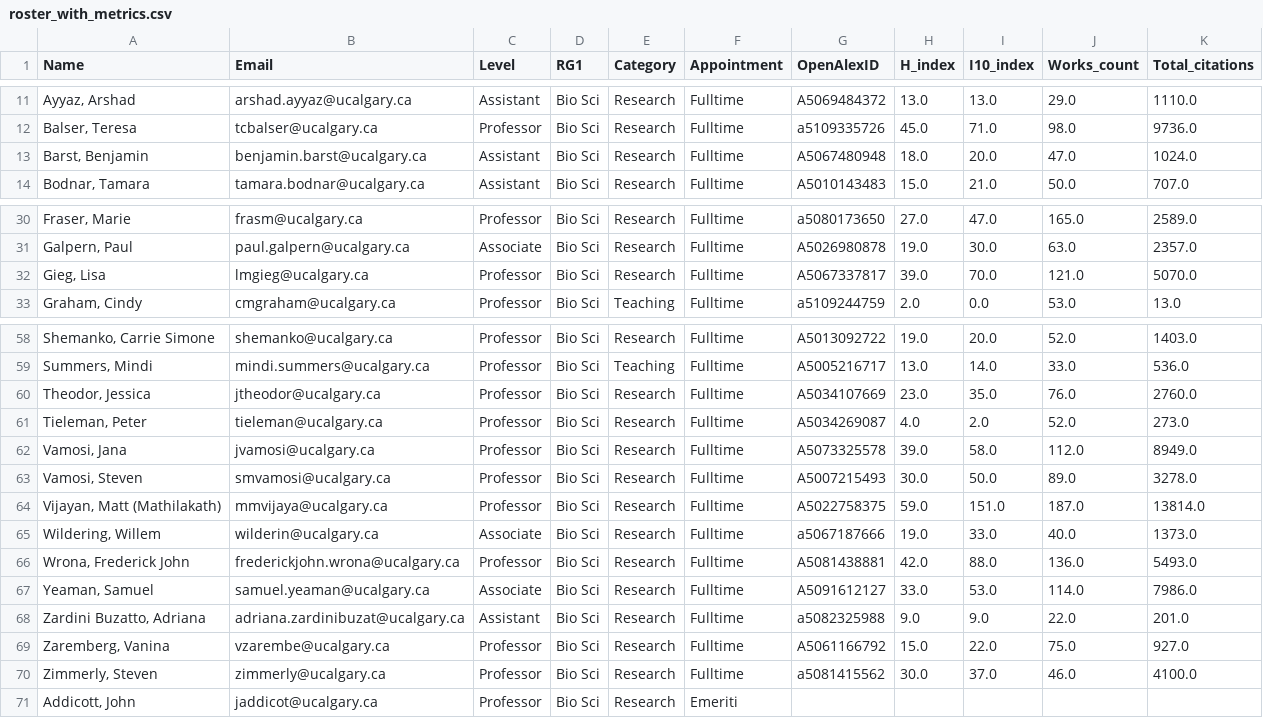
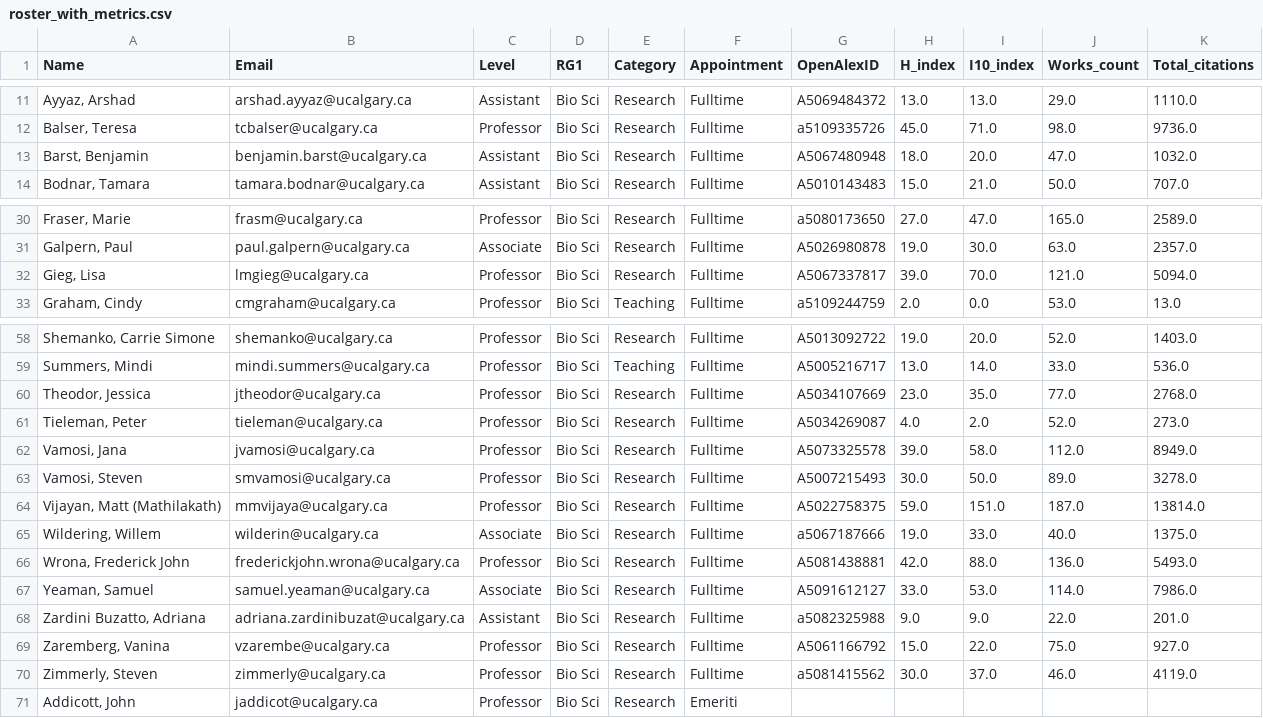
Before and after one commit to ResonanceResearch/UC_BioSci_Dashboard, a CSV file: data/roster_with_metrics.csv, drawn as a sheet; only a part is shown, gaps mark what is left out.

```diff
--- a/data/roster_with_metrics.csv
+++ b/data/roster_with_metrics.csv
@@ -12,3 +12,3 @@ Name,Email,Level,RG1,Category,Appointment,OpenAlexID,H_index,I10_index,Works_cou
 "Balser, Teresa",tcbalser@ucalgary.ca,Professor,Bio Sci,Research,Fulltime,a5109335726,45.0,71.0,98.0,9736.0
-"Barst, Benjamin",benjamin.barst@ucalgary.ca,Assistant,Bio Sci,Research,Fulltime,A5067480948,18.0,20.0,47.0,1024.0
+"Barst, Benjamin",benjamin.barst@ucalgary.ca,Assistant,Bio Sci,Research,Fulltime,A5067480948,18.0,20.0,47.0,1032.0
 "Bodnar, Tamara",tamara.bodnar@ucalgary.ca,Assistant,Bio Sci,Research,Fulltime,A5010143483,15.0,21.0,50.0,707.0
@@ -31,3 +31,3 @@ Name,Email,Level,RG1,Category,Appointment,OpenAlexID,H_index,I10_index,Works_cou
 "Galpern, Paul",paul.galpern@ucalgary.ca,Associate,Bio Sci,Research,Fulltime,A5026980878,19.0,30.0,63.0,2357.0
-"Gieg, Lisa",lmgieg@ucalgary.ca,Professor,Bio Sci,Research,Fulltime,A5067337817,39.0,70.0,121.0,5070.0
+"Gieg, Lisa",lmgieg@ucalgary.ca,Professor,Bio Sci,Research,Fulltime,A5067337817,39.0,70.0,121.0,5094.0
 "Graham, Cindy",cmgraham@ucalgary.ca,Professor,Bio Sci,Teaching,Fulltime,a5109244759,2.0,0.0,53.0,13.0
@@ -59,3 +59,3 @@ Name,Email,Level,RG1,Category,Appointment,OpenAlexID,H_index,I10_index,Works_cou
 "Summers, Mindi",mindi.summers@ucalgary.ca,Professor,Bio Sci,Teaching,Fulltime,A5005216717,13.0,14.0,33.0,536.0
-"Theodor, Jessica",jtheodor@ucalgary.ca,Professor,Bio Sci,Research,Fulltime,A5034107669,23.0,35.0,76.0,2760.0
+"Theodor, Jessica",jtheodor@ucalgary.ca,Professor,Bio Sci,Research,Fulltime,A5034107669,23.0,35.0,77.0,2768.0
 "Tieleman, Peter",tieleman@ucalgary.ca,Professor,Bio Sci,Research,Fulltime,A5034269087,4.0,2.0,52.0,273.0
@@ -64,3 +64,3 @@ Name,Email,Level,RG1,Category,Appointment,OpenAlexID,H_index,I10_index,Works_cou
 "Vijayan, Matt (Mathilakath)",mmvijaya@ucalgary.ca,Professor,Bio Sci,Research,Fulltime,A5022758375,59.0,151.0,187.0,13814.0
-"Wildering, Willem",wilderin@ucalgary.ca,Associate,Bio Sci,Research,Fulltime,a5067187666,19.0,33.0,40.0,1373.0
+"Wildering, Willem",wilderin@ucalgary.ca,Associate,Bio Sci,Research,Fulltime,a5067187666,19.0,33.0,40.0,1375.0
 "Wrona, Frederick John",frederickjohn.wrona@ucalgary.ca,Professor,Bio Sci,Research,Fulltime,A5081438881,42.0,88.0,136.0,5493.0
@@ -69,3 +69,3 @@ Name,Email,Level,RG1,Category,Appointment,OpenAlexID,H_index,I10_index,Works_cou
 "Zaremberg, Vanina",vzarembe@ucalgary.ca,Professor,Bio Sci,Research,Fulltime,A5061166792,15.0,22.0,75.0,927.0
-"Zimmerly, Steven",zimmerly@ucalgary.ca,Professor,Bio Sci,Research,Fulltime,a5081415562,30.0,37.0,46.0,4100.0
+"Zimmerly, Steven",zimmerly@ucalgary.ca,Professor,Bio Sci,Research,Fulltime,a5081415562,30.0,37.0,46.0,4119.0
 "Addicott, John",jaddicot@ucalgary.ca,Professor,Bio Sci,Research,Emeriti,,,,,
```
Also changed, not shown: 5 other files.
